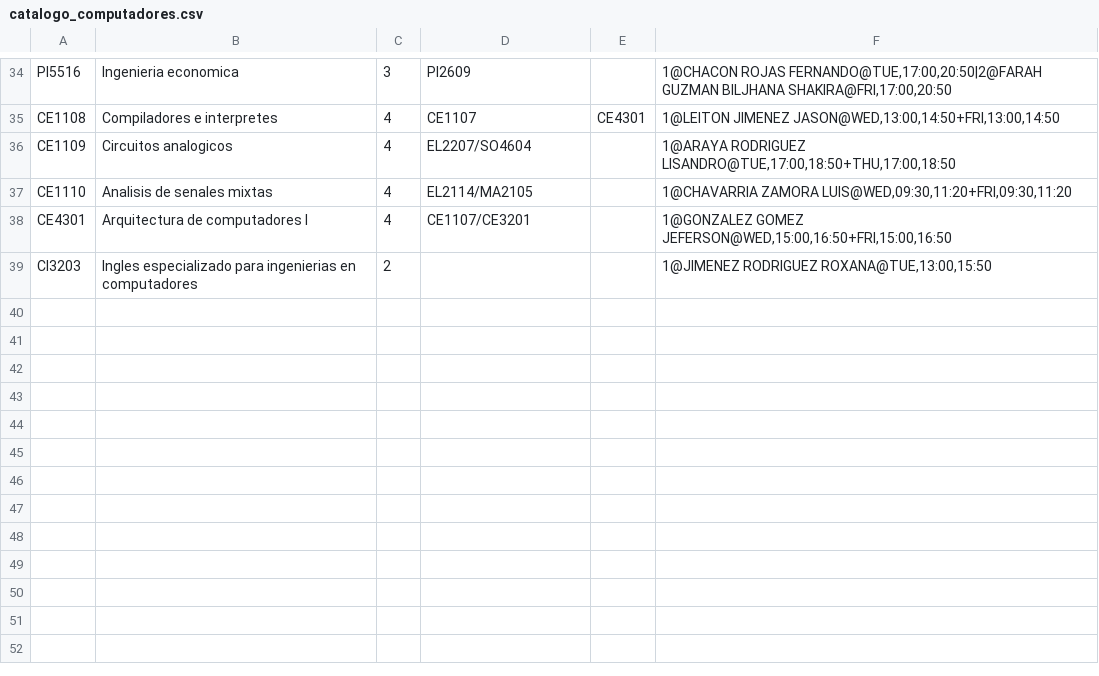
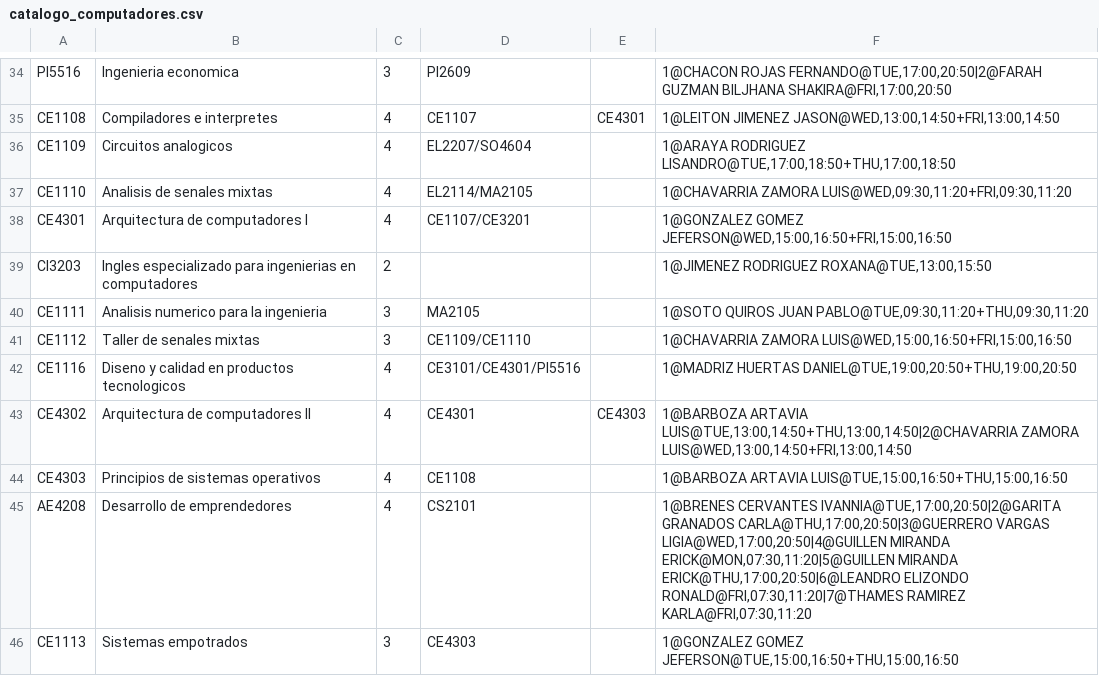
Before and after one commit to dilanagamboa/CEmestre-constructor-de-horarios, a CSV file: data/catalogo_computadores.csv, drawn as a sheet; only a part is shown, gaps mark what is left out; the diff covers the shown part only; the diff names each change by its address in the sheet, - before the commit and + after, or states it on an @@ line.

Commit message:
data: add semesters 7 and 8 for both careers

```diff
--- a/data/catalogo_computadores.csv
+++ b/data/catalogo_computadores.csv
+row 40: CE1111 | Analisis numerico para la ingenieria | 3 | MA2105 |  | 1@SOTO QUIROS JUAN PABLO@TUE,09:30,11:20+THU,09:30,11:20
+row 41: CE1112 | Taller de senales mixtas | 3 | CE1109/CE1110 |  | 1@CHAVARRIA ZAMORA LUIS@WED,15:00,16:50+FRI,15:00,16:50
+row 42: CE1116 | Diseno y calidad en productos tecnologicos | 4 | CE3101/CE4301/PI5516 |  | 1@MADRIZ HUERTAS DANIEL@TUE,19:00,20:50+THU,19:00,20:50
+row 43: CE4302 | Arquitectura de computadores II | 4 | CE4301 | CE4303 | 1@BARBOZA ARTAVIA LUIS@TUE,13:00,14:50+THU,13:00,14:50|2@CHAVARRIA ZAMORA LUIS@WED,13:00,14:50+FRI,13:00,14:50
+row 44: CE4303 | Principios de sistemas operativos | 4 | CE1108 |  | 1@BARBOZA ARTAVIA LUIS@TUE,15:00,16:50+THU,15:00,16:50
+row 45: AE4208 | Desarrollo de emprendedores | 4 | CS2101 |  | 1@BRENES CERVANTES IVANNIA@TUE,17:00,20:50|2@GARITA GRANADOS CARLA@THU,17:00,20:50|3@GUERRERO VARGAS LIGIA@WED,17:00,20:50|4@GUILLEN MIRANDA ERICK@MON,07:30,11:20|5@GUILLEN MIRANDA ERICK@THU,17:00,20:50|6@LEANDRO ELIZONDO RONALD@FRI,07:30,11:20|7@THAMES RAMIREZ KARLA@FRI,07:30,11:20
+row 46: CE1113 | Sistemas empotrados | 3 | CE4303 |  | 1@GONZALEZ GOMEZ JEFERSON@TUE,15:00,16:50+THU,15:00,16:50
```
Also changed, not shown: 7 added rows elsewhere in this file, data/catalogo_fisica.csv, data/fuente/plan_computadores.csv, 2 other files.
